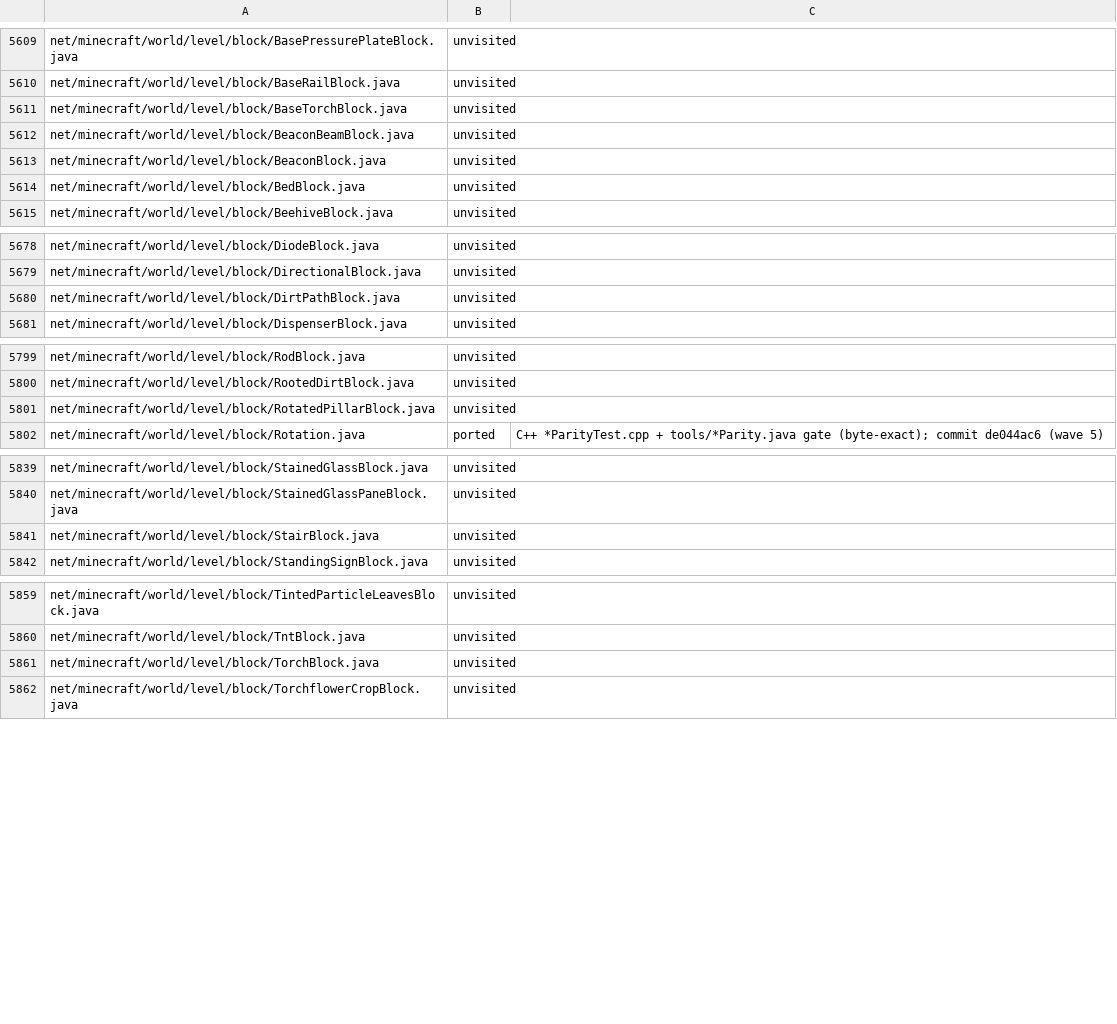
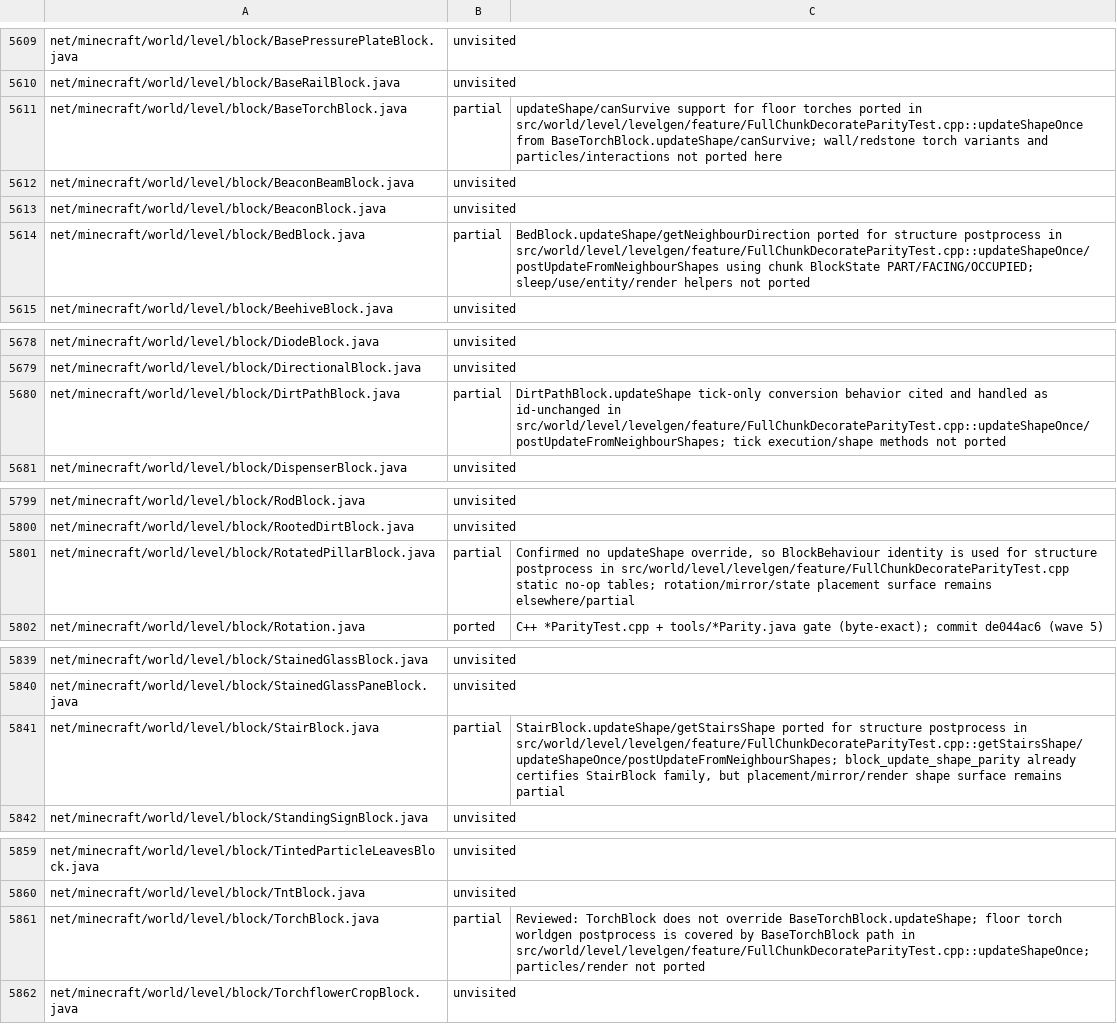
Before and after one commit to mtrdrgz/minecraftcpp, a TSV file: docs/PORT_COVERAGE.tsv, drawn as a sheet; only a part is shown, gaps mark what is left out; the diff covers the shown part only.

Commit message:
worldgen: clear village postprocess blockers

```diff
--- a/docs/PORT_COVERAGE.tsv
+++ b/docs/PORT_COVERAGE.tsv
@@ -5610,6 +5610,6 @@ net/minecraft/world/level/block/BasePressurePlateBlock.java	unvisited
 net/minecraft/world/level/block/BaseRailBlock.java	unvisited	
-net/minecraft/world/level/block/BaseTorchBlock.java	unvisited	
+net/minecraft/world/level/block/BaseTorchBlock.java	partial	updateShape/canSurvive support for floor torches ported in src/world/level/levelgen/feature/FullChunkDecorateParityTest.cpp::updateShapeOnce from BaseTorchBlock.updateShape/canSurvive; wall/redstone torch variants and particles/interactions not ported here
 net/minecraft/world/level/block/BeaconBeamBlock.java	unvisited	
 net/minecraft/world/level/block/BeaconBlock.java	unvisited	
-net/minecraft/world/level/block/BedBlock.java	unvisited	
+net/minecraft/world/level/block/BedBlock.java	partial	BedBlock.updateShape/getNeighbourDirection ported for structure postprocess in src/world/level/levelgen/feature/FullChunkDecorateParityTest.cpp::updateShapeOnce/postUpdateFromNeighbourShapes using chunk BlockState PART/FACING/OCCUPIED; sleep/use/entity/render helpers not ported
 net/minecraft/world/level/block/BeehiveBlock.java	unvisited	
@@ -5679,3 +5679,3 @@ net/minecraft/world/level/block/DiodeBlock.java	unvisited
 net/minecraft/world/level/block/DirectionalBlock.java	unvisited	
-net/minecraft/world/level/block/DirtPathBlock.java	unvisited	
+net/minecraft/world/level/block/DirtPathBlock.java	partial	DirtPathBlock.updateShape tick-only conversion behavior cited and handled as id-unchanged in src/world/level/levelgen/feature/FullChunkDecorateParityTest.cpp::updateShapeOnce/postUpdateFromNeighbourShapes; tick execution/shape methods not ported
 net/minecraft/world/level/block/DispenserBlock.java	unvisited	
@@ -5800,3 +5800,3 @@ net/minecraft/world/level/block/RodBlock.java	unvisited
 net/minecraft/world/level/block/RootedDirtBlock.java	unvisited	
-net/minecraft/world/level/block/RotatedPillarBlock.java	unvisited	
+net/minecraft/world/level/block/RotatedPillarBlock.java	partial	Confirmed no updateShape override, so BlockBehaviour identity is used for structure postprocess in src/world/level/levelgen/feature/FullChunkDecorateParityTest.cpp static no-op tables; rotation/mirror/state placement surface remains elsewhere/partial
 net/minecraft/world/level/block/Rotation.java	ported	C++ *ParityTest.cpp + tools/*Parity.java gate (byte-exact); commit de044ac6 (wave 5)
@@ -5840,3 +5840,3 @@ net/minecraft/world/level/block/StainedGlassBlock.java	unvisited
 net/minecraft/world/level/block/StainedGlassPaneBlock.java	unvisited	
-net/minecraft/world/level/block/StairBlock.java	unvisited	
+net/minecraft/world/level/block/StairBlock.java	partial	StairBlock.updateShape/getStairsShape ported for structure postprocess in src/world/level/levelgen/feature/FullChunkDecorateParityTest.cpp::getStairsShape/updateShapeOnce/postUpdateFromNeighbourShapes; block_update_shape_parity already certifies StairBlock family, but placement/mirror/render shape surface remains partial
 net/minecraft/world/level/block/StandingSignBlock.java	unvisited	
@@ -5860,3 +5860,3 @@ net/minecraft/world/level/block/TintedParticleLeavesBlock.java	unvisited
 net/minecraft/world/level/block/TntBlock.java	unvisited	
-net/minecraft/world/level/block/TorchBlock.java	unvisited	
+net/minecraft/world/level/block/TorchBlock.java	partial	Reviewed: TorchBlock does not override BaseTorchBlock.updateShape; floor torch worldgen postprocess is covered by BaseTorchBlock path in src/world/level/levelgen/feature/FullChunkDecorateParityTest.cpp::updateShapeOnce; particles/render not ported
 net/minecraft/world/level/block/TorchflowerCropBlock.java	unvisited	
```
Also changed, not shown: 3 edited cells elsewhere in this file, 6 other files.
